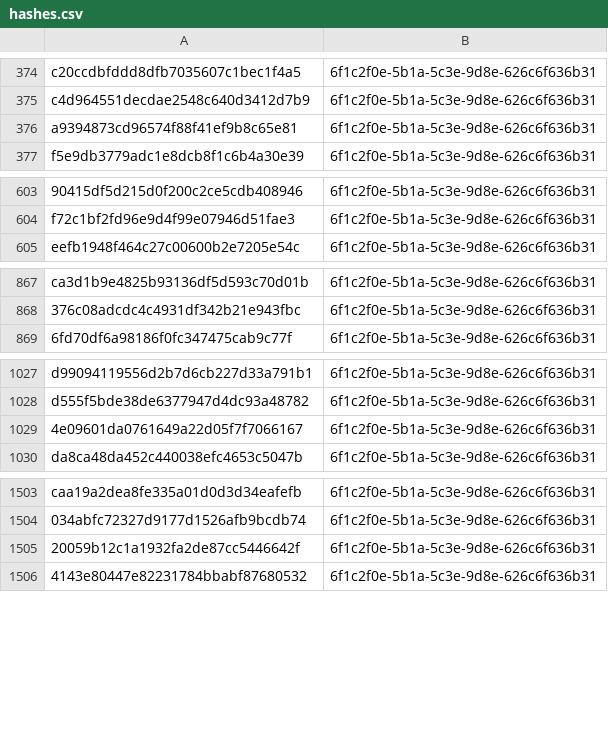
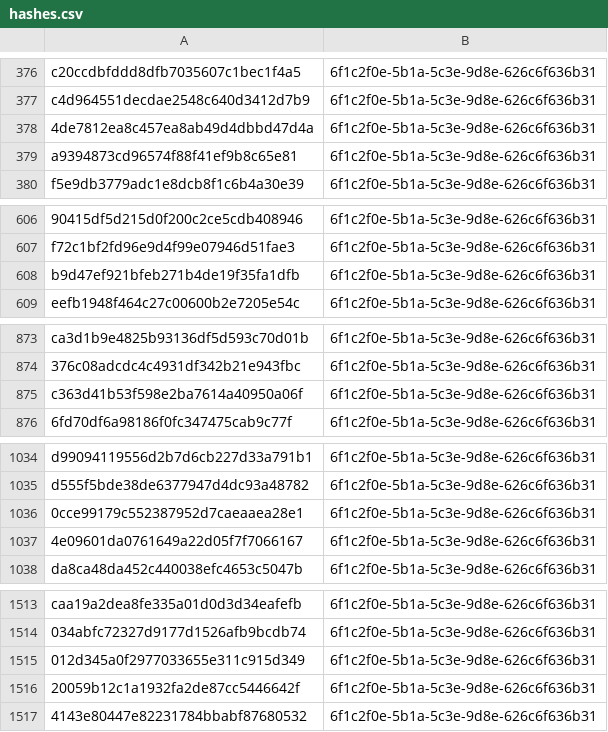
Before and after one commit to kotivahdit/blocklist, a CSV file: misp/hashes.csv, drawn as a sheet; only a part is shown, gaps mark what is left out; the diff covers the shown part only; the diff names each change by its address in the sheet, - before the commit and + after, or states it on an @@ line.

```diff
--- a/misp/hashes.csv
+++ b/misp/hashes.csv
+row 378: 4de7812ea8c457ea8ab49d4dbbd47d4a | 6f1c2f0e-5b1a-5c3e-9d8e-626c6f636b31
+row 608: b9d47ef921bfeb271b4de19f35fa1dfb | 6f1c2f0e-5b1a-5c3e-9d8e-626c6f636b31
+row 875: c363d41b53f598e2ba7614a40950a06f | 6f1c2f0e-5b1a-5c3e-9d8e-626c6f636b31
+row 1036: 0cce99179c552387952d7caeaaea28e1 | 6f1c2f0e-5b1a-5c3e-9d8e-626c6f636b31
+row 1515: 012d345a0f2977033655e311c915d349 | 6f1c2f0e-5b1a-5c3e-9d8e-626c6f636b31
```
Also changed, not shown: 21 added rows elsewhere in this file, ipv4-all-7d.csv, 9 other files.
